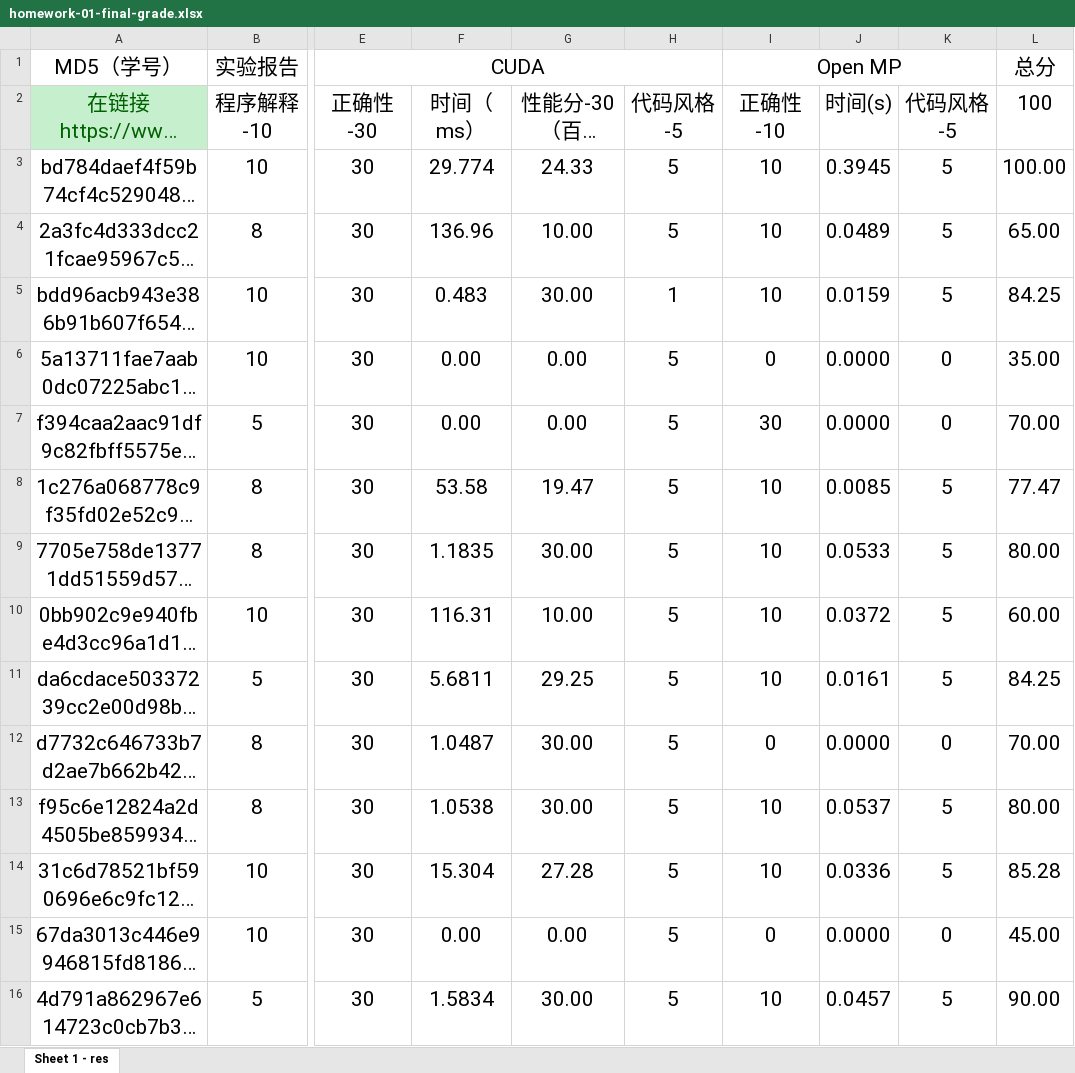
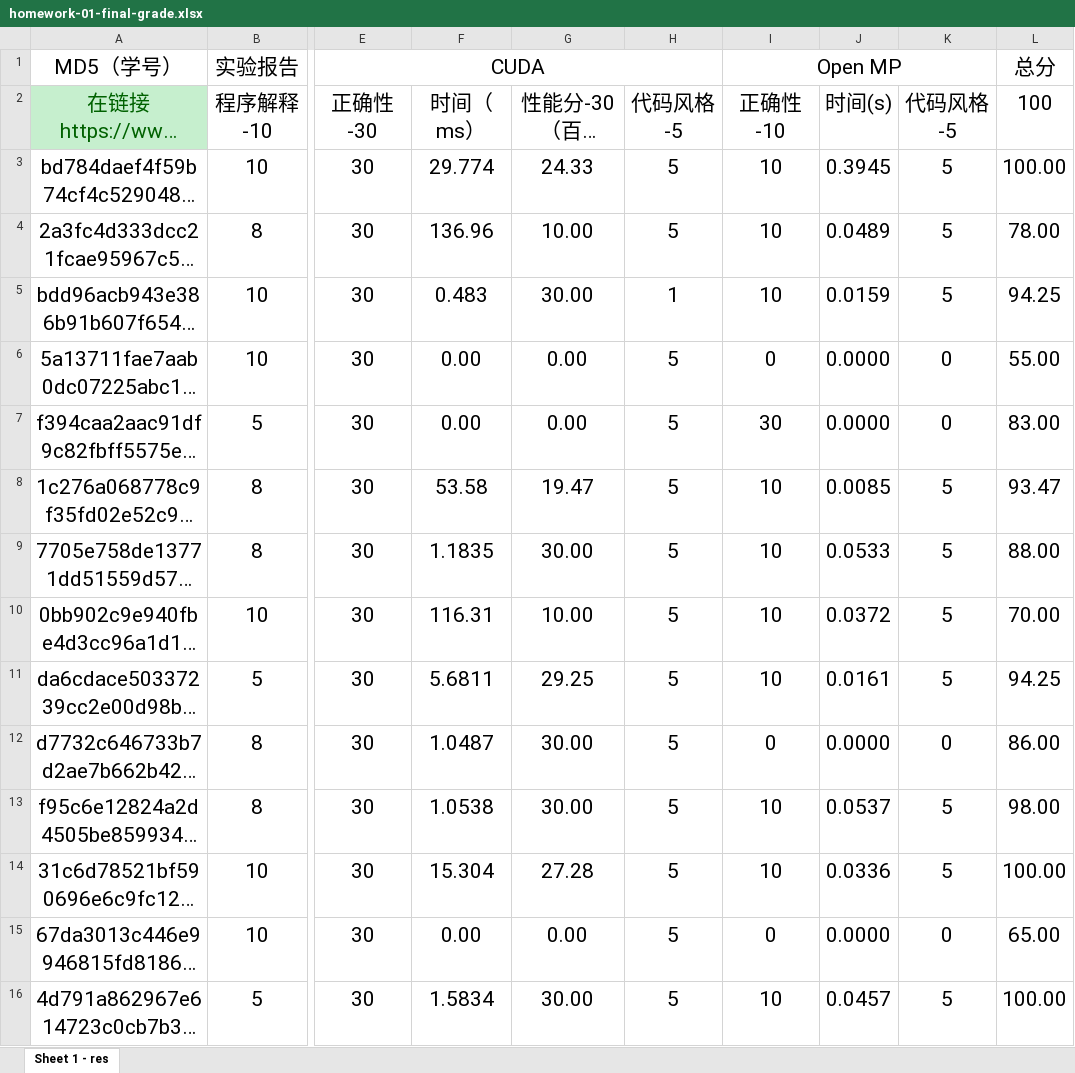
Before and after one commit to multicoresysu/multicore_sysu_slides, an Excel workbook: Supplements/homework-01-final-grade.xlsx, sheet Sheet 1 - res, drawn as a sheet; only a part is shown, gaps mark what is left out; long unchanged cells end in …; values as stored, in another font and other column widths than the file's, no borders; charts and pictures not drawn; the diff covers the shown part only; the diff names each change by its address in the sheet, - before the commit and + after, or states it on an @@ line.

Commit message:
Update homework-01-final-grade.xlsx

```diff
--- a/Supplements/homework-01-final-grade.xlsx (sheet Sheet 1 - res)
+++ b/Supplements/homework-01-final-grade.xlsx (sheet Sheet 1 - res)
-L4 (100): 65.00
+L4 (100): 78.00
-L5 (100): 84.25
+L5 (100): 94.25
-L6 (100): 35.00
+L6 (100): 55.00
-L7 (100): 70.00
+L7 (100): 83.00
-L8 (100): 77.47
+L8 (100): 93.47
-L9 (100): 80.00
+L9 (100): 88.00
-L10 (100): 60.00
+L10 (100): 70.00
-L11 (100): 84.25
+L11 (100): 94.25
-L12 (100): 70.00
+L12 (100): 86.00
-L13 (100): 80.00
+L13 (100): 98.00
-L14 (100): 85.28
+L14 (100): 100.00
-L15 (100): 45.00
+L15 (100): 65.00
-L16 (100): 90.00
+L16 (100): 100.00
```
Also changed, not shown: 39 edited cells elsewhere in this sheet, charts or pictures.
